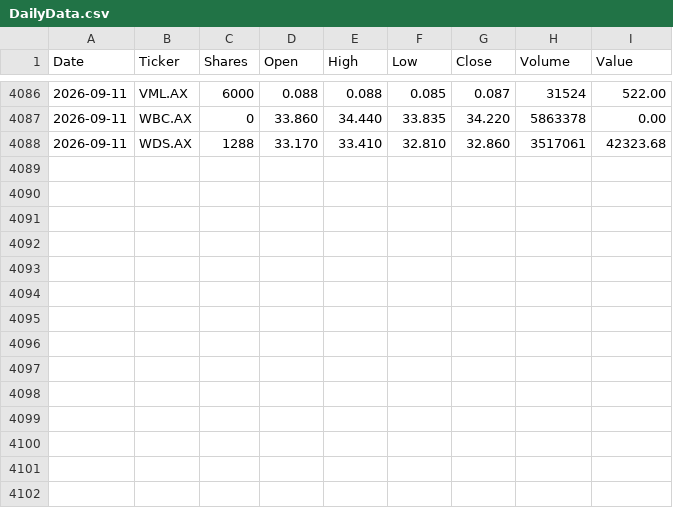
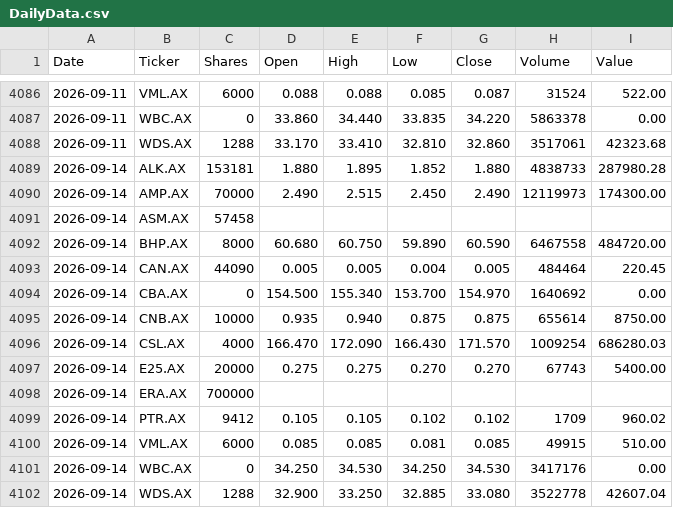
Before and after one commit to namor5772/EODshareReval, a CSV file: asx_eod_output/DailyData.csv, drawn as a sheet; only a part is shown, gaps mark what is left out; the diff names each change by its address in the sheet, - before the commit and + after, or states it on an @@ line.

```diff
--- a/asx_eod_output/DailyData.csv
+++ b/asx_eod_output/DailyData.csv
+row 4089: 2026-09-14 | ALK.AX | 153181 | 1.880 | 1.895 | 1.852 | 1.880 | 4838733 | 287980.28
+row 4090: 2026-09-14 | AMP.AX | 70000 | 2.490 | 2.515 | 2.450 | 2.490 | 12119973 | 174300.00
+row 4091: 2026-09-14 | ASM.AX | 57458
+row 4092: 2026-09-14 | BHP.AX | 8000 | 60.680 | 60.750 | 59.890 | 60.590 | 6467558 | 484720.00
+row 4093: 2026-09-14 | CAN.AX | 44090 | 0.005 | 0.005 | 0.004 | 0.005 | 484464 | 220.45
+row 4094: 2026-09-14 | CBA.AX | 0 | 154.500 | 155.340 | 153.700 | 154.970 | 1640692 | 0.00
+row 4095: 2026-09-14 | CNB.AX | 10000 | 0.935 | 0.940 | 0.875 | 0.875 | 655614 | 8750.00
+row 4096: 2026-09-14 | CSL.AX | 4000 | 166.470 | 172.090 | 166.430 | 171.570 | 1009254 | 686280.03
+row 4097: 2026-09-14 | E25.AX | 20000 | 0.275 | 0.275 | 0.270 | 0.270 | 67743 | 5400.00
+row 4098: 2026-09-14 | ERA.AX | 700000
+row 4099: 2026-09-14 | PTR.AX | 9412 | 0.105 | 0.105 | 0.102 | 0.102 | 1709 | 960.02
+row 4100: 2026-09-14 | VML.AX | 6000 | 0.085 | 0.085 | 0.081 | 0.085 | 49915 | 510.00
+row 4101: 2026-09-14 | WBC.AX | 0 | 34.250 | 34.530 | 34.250 | 34.530 | 3417176 | 0.00
+row 4102: 2026-09-14 | WDS.AX | 1288 | 32.900 | 33.250 | 32.885 | 33.080 | 3522778 | 42607.04
```
Also changed, not shown: 3 other files.
